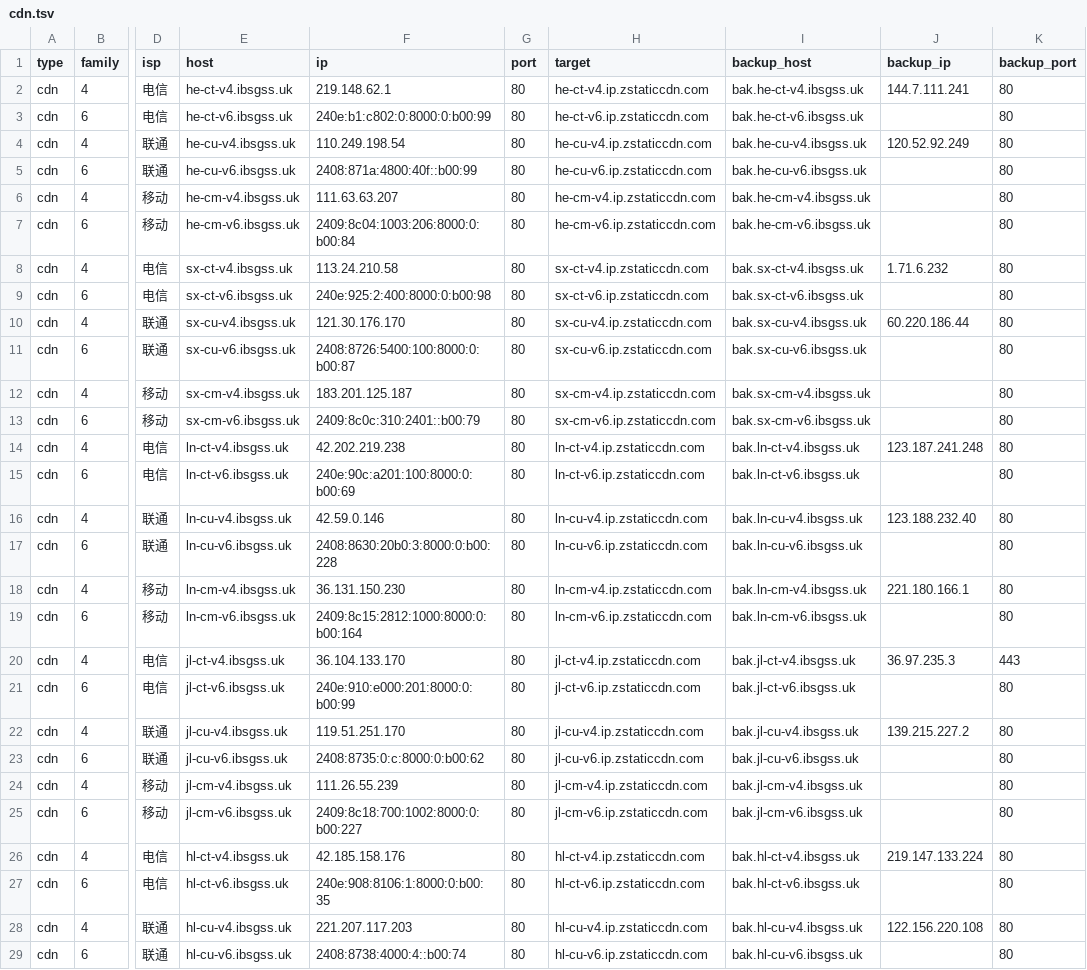
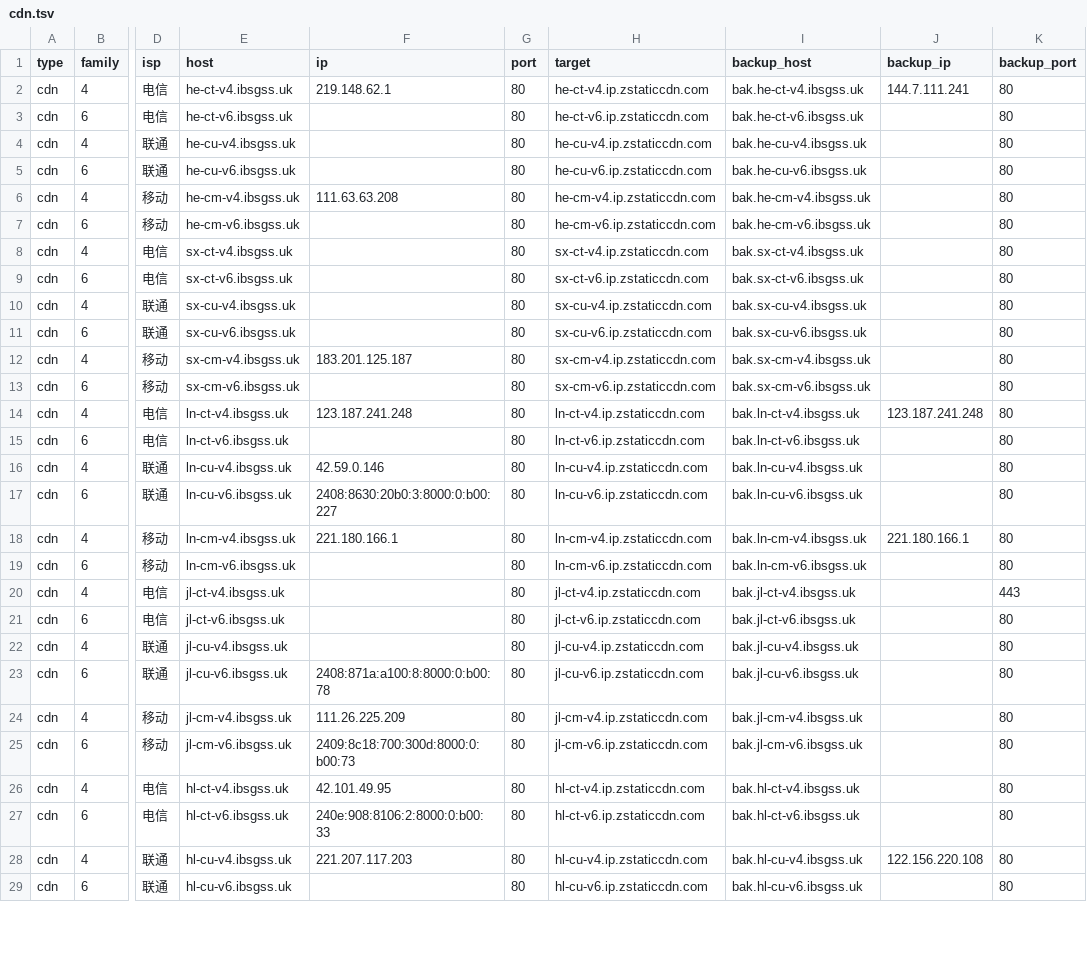
Before and after one commit to Tozward/TcpQuality, a TSV file: nodes/cdn.tsv, drawn as a sheet; only a part is shown, gaps mark what is left out; the diff covers the shown part only; the diff names each change by its address in the sheet, - before the commit and + after, or states it on an @@ line.

```diff
--- a/nodes/cdn.tsv
+++ b/nodes/cdn.tsv
-F3 (ip): 240e:b1:c802:0:8000:0:b00:99
+F3 (ip): (empty)
-F4 (ip): 110.249.198.54
+F4 (ip): (empty)
-J4 (backup_ip): 120.52.92.249
+J4 (backup_ip): (empty)
-F5 (ip): 2408:871a:4800:40f::b00:99
+F5 (ip): (empty)
-F6 (ip): 111.63.63.207
+F6 (ip): 111.63.63.208
-F7 (ip): 2409:8c04:1003:206:8000:0:b00:84
+F7 (ip): (empty)
-F8 (ip): 113.24.210.58
+F8 (ip): (empty)
-J8 (backup_ip): 1.71.6.232
+J8 (backup_ip): (empty)
-F9 (ip): 240e:925:2:400:8000:0:b00:98
+F9 (ip): (empty)
-F10 (ip): 121.30.176.170
+F10 (ip): (empty)
-J10 (backup_ip): 60.220.186.44
+J10 (backup_ip): (empty)
-F11 (ip): 2408:8726:5400:100:8000:0:b00:87
+F11 (ip): (empty)
-F13 (ip): 2409:8c0c:310:2401::b00:79
+F13 (ip): (empty)
-F14 (ip): 42.202.219.238
+F14 (ip): 123.187.241.248
-F15 (ip): 240e:90c:a201:100:8000:0:b00:69
+F15 (ip): (empty)
-J16 (backup_ip): 123.188.232.40
+J16 (backup_ip): (empty)
-F17 (ip): 2408:8630:20b0:3:8000:0:b00:228
+F17 (ip): 2408:8630:20b0:3:8000:0:b00:227
-F18 (ip): 36.131.150.230
+F18 (ip): 221.180.166.1
-F19 (ip): 2409:8c15:2812:1000:8000:0:b00:164
+F19 (ip): (empty)
-F20 (ip): 36.104.133.170
+F20 (ip): (empty)
-J20 (backup_ip): 36.97.235.3
+J20 (backup_ip): (empty)
-F21 (ip): 240e:910:e000:201:8000:0:b00:99
+F21 (ip): (empty)
-F22 (ip): 119.51.251.170
+F22 (ip): (empty)
-J22 (backup_ip): 139.215.227.2
+J22 (backup_ip): (empty)
-F23 (ip): 2408:8735:0:c:8000:0:b00:62
+F23 (ip): 2408:871a:a100:8:8000:0:b00:78
-F24 (ip): 111.26.55.239
+F24 (ip): 111.26.225.209
-F25 (ip): 2409:8c18:700:1002:8000:0:b00:227
+F25 (ip): 2409:8c18:700:300d:8000:0:b00:73
-F26 (ip): 42.185.158.176
+F26 (ip): 42.101.49.95
-J26 (backup_ip): 219.147.133.224
+J26 (backup_ip): (empty)
-F27 (ip): 240e:908:8106:1:8000:0:b00:35
+F27 (ip): 240e:908:8106:2:8000:0:b00:33
-F29 (ip): 2408:8738:4000:4::b00:74
+F29 (ip): (empty)
```
Also changed, not shown: 164 edited cells elsewhere in this file, nodes/all.tsv, nodes/apple6.tsv, 4 other files.
